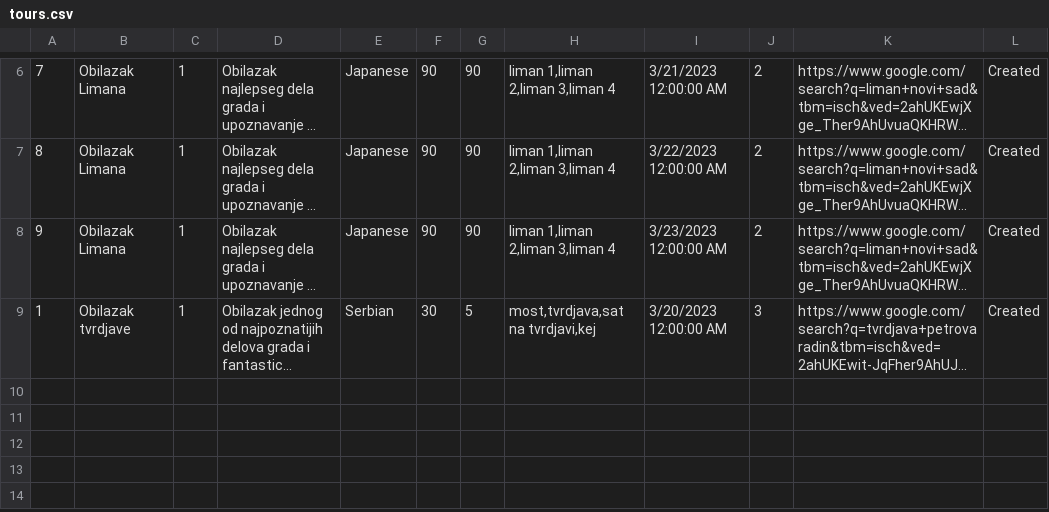
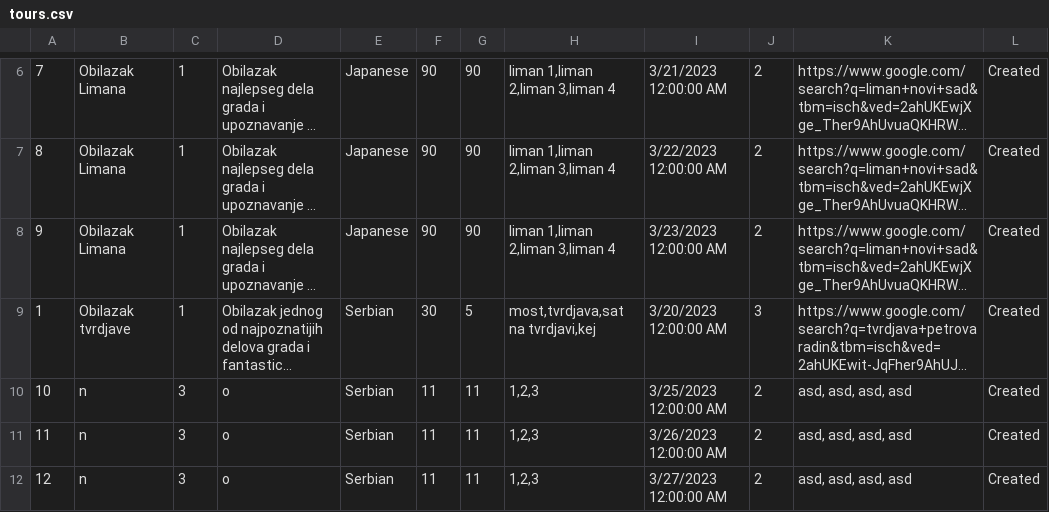
Before and after one commit to dokma11/SIMS-Project-Group-4-Team-B, a CSV file: Sims2023/Sims2023/Resources/Data/tours.csv, drawn as a sheet; only a part is shown, gaps mark what is left out; long unchanged cells end in …; the diff names each change by its address in the sheet, - before the commit and + after, or states it on an @@ line.

```diff
--- a/Sims2023/Sims2023/Resources/Data/tours.csv
+++ b/Sims2023/Sims2023/Resources/Data/tours.csv
+row 10: 10 | n | 3 | o | Serbian | 11 | 11 | 1,2,3 | 3/25/2023 12:00:00 AM | 2 | asd, asd, asd, asd | Created
+row 11: 11 | n | 3 | o | Serbian | 11 | 11 | 1,2,3 | 3/26/2023 12:00:00 AM | 2 | asd, asd, asd, asd | Created
+row 12: 12 | n | 3 | o | Serbian | 11 | 11 | 1,2,3 | 3/27/2023 12:00:00 AM | 2 | asd, asd, asd, asd | Created
```
Also changed, not shown: Sims2023/Sims2023/Resources/Data/keyPoints.csv, 7 other files.
